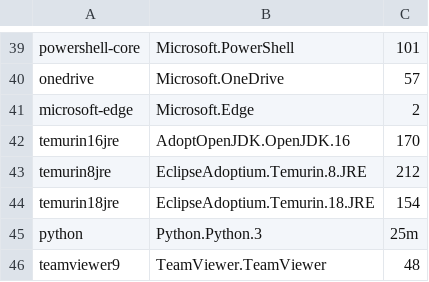
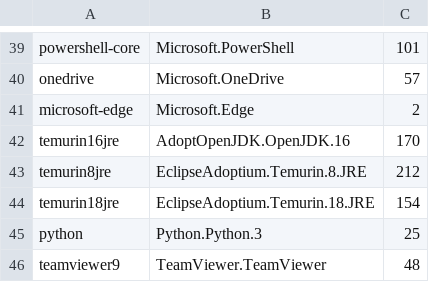
Before and after one commit to desakash/EDI-Sem-3, a CSV file: data/applications.csv, drawn as a sheet; only a part is shown, gaps mark what is left out; the diff names each change by its address in the sheet, - before the commit and + after, or states it on an @@ line.

Commit message:
bug fixe

```diff
--- a/data/applications.csv
+++ b/data/applications.csv
-C45: 25m
+C45: 25
```
